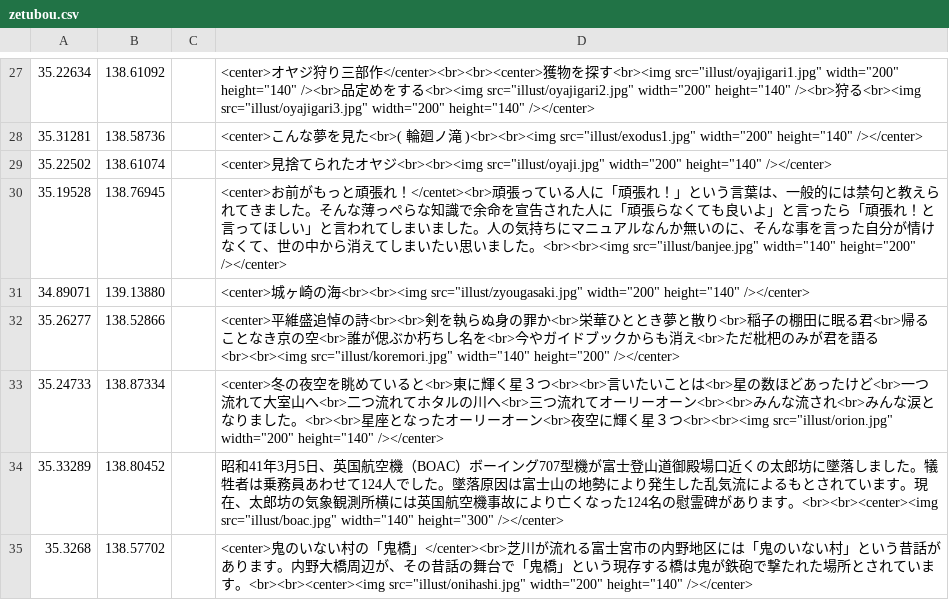
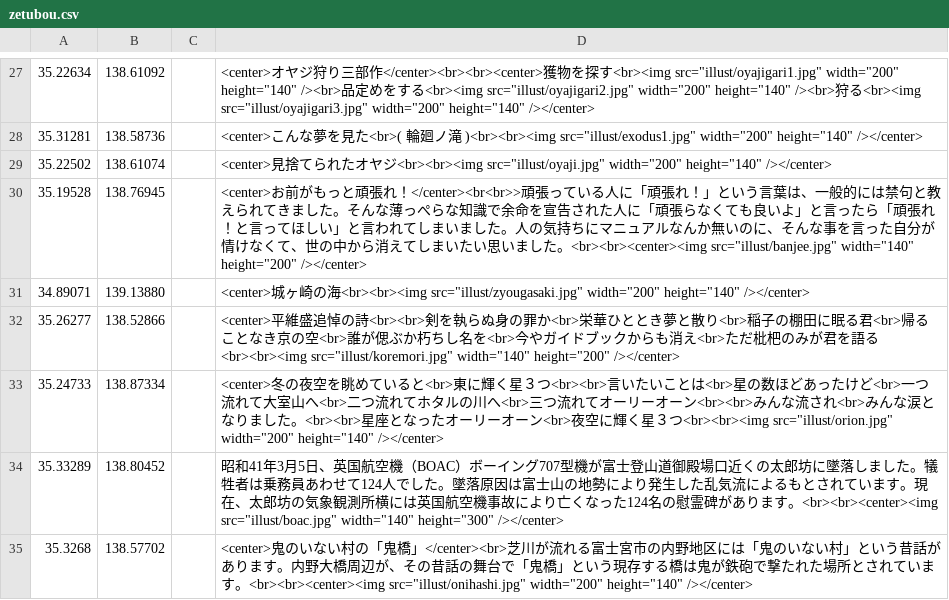
Before and after one commit to shibakin507/darkside, a CSV file: data/zetubou.csv, drawn as a sheet; only a part is shown, gaps mark what is left out.

Commit message:
Update zetubou.csv

```diff
--- a/data/zetubou.csv
+++ b/data/zetubou.csv
@@ -29,3 +29,3 @@
 35.22502,138.61074,,<center>見捨てられたオヤジ<br><br><img src="illust/oyaji.jpg" width="200" height="140" /></center>
-35.19528,138.76945,,<center>お前がもっと頑張れ！</centet><br>頑張っている人に「頑張れ！」という言葉は、一般的には禁句と教えられてきました。そんな薄っぺらな知識で余命を宣告された人に「頑張らなくても良いよ」と言ったら「頑張れ！と言ってほしい」と言われてしまいました。人の気持ちにマニュアルなんか無いのに、そんな事を言った自分が情けなくて、世の中から消えてしまいたい思いました。<br><br><img src="illust/banjee.jpg" width="140" height="200" /></center>
+35.19528,138.76945,,<center>お前がもっと頑張れ！</center><br<br>>頑張っている人に「頑張れ！」という言葉は、一般的には禁句と教えられてきました。そんな薄っぺらな知識で余命を宣告された人に「頑張らなくても良いよ」と言ったら「頑張れ！と言ってほしい」と言われてしまいました。人の気持ちにマニュアルなんか無いのに、そんな事を言った自分が情けなくて、世の中から消えてしまいたい思いました。<br><br><center><img src="illust/banjee.jpg" width="140" height="200" /></center>
 34.89071,139.13880,,<center>城ヶ崎の海<br><br><img src="illust/zyougasaki.jpg" width="200" height="140" /></center>
```
